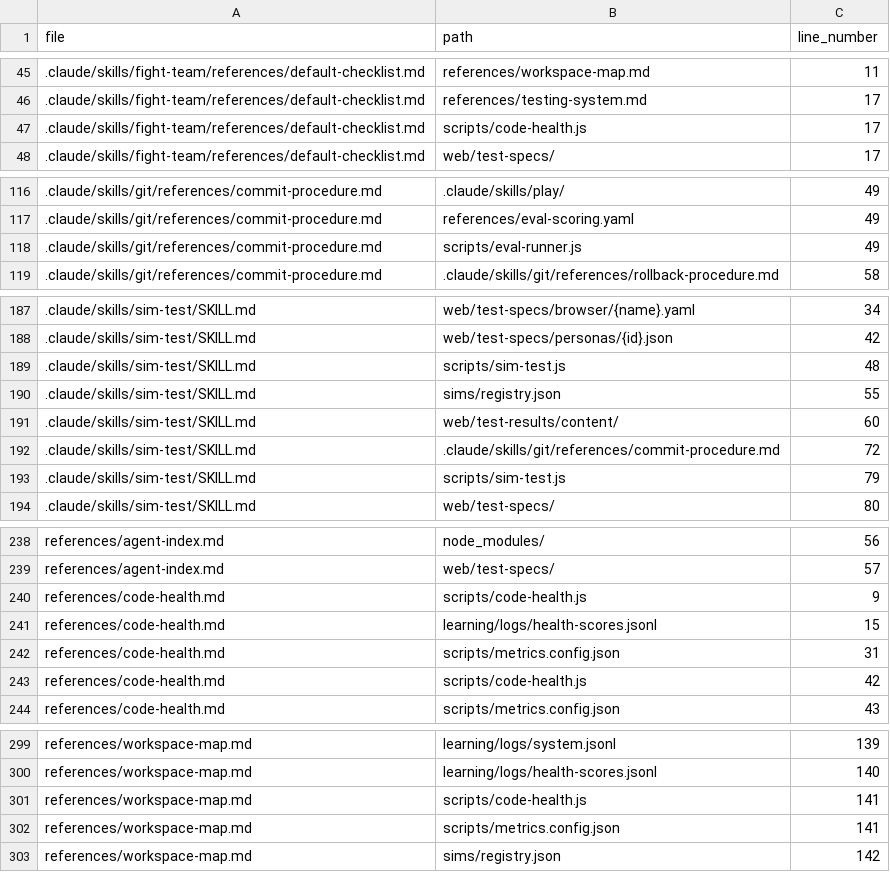
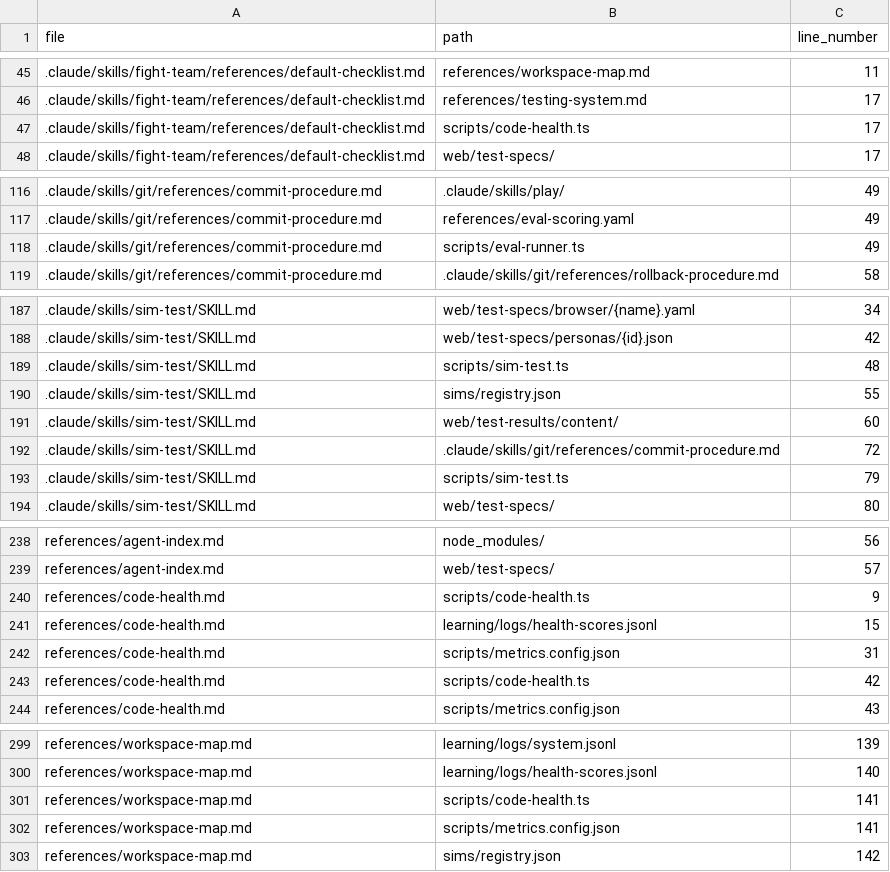
Before and after one commit to drashtishah/aws-simulator, a CSV file: references/path-registry.csv, drawn as a sheet; only a part is shown, gaps mark what is left out; the diff covers the shown part only.

```diff
--- a/references/path-registry.csv
+++ b/references/path-registry.csv
@@ -46,3 +46,3 @@ file,path,line_number
 .claude/skills/fight-team/references/default-checklist.md,references/testing-system.md,17
-.claude/skills/fight-team/references/default-checklist.md,scripts/code-health.js,17
+.claude/skills/fight-team/references/default-checklist.md,scripts/code-health.ts,17
 .claude/skills/fight-team/references/default-checklist.md,web/test-specs/,17
@@ -117,3 +117,3 @@ file,path,line_number
 .claude/skills/git/references/commit-procedure.md,references/eval-scoring.yaml,49
-.claude/skills/git/references/commit-procedure.md,scripts/eval-runner.js,49
+.claude/skills/git/references/commit-procedure.md,scripts/eval-runner.ts,49
 .claude/skills/git/references/commit-procedure.md,.claude/skills/git/references/rollback-procedure.md,58
@@ -188,3 +188,3 @@ file,path,line_number
 .claude/skills/sim-test/SKILL.md,web/test-specs/personas/{id}.json,42
-.claude/skills/sim-test/SKILL.md,scripts/sim-test.js,48
+.claude/skills/sim-test/SKILL.md,scripts/sim-test.ts,48
 .claude/skills/sim-test/SKILL.md,sims/registry.json,55
@@ -192,3 +192,3 @@ file,path,line_number
 .claude/skills/sim-test/SKILL.md,.claude/skills/git/references/commit-procedure.md,72
-.claude/skills/sim-test/SKILL.md,scripts/sim-test.js,79
+.claude/skills/sim-test/SKILL.md,scripts/sim-test.ts,79
 .claude/skills/sim-test/SKILL.md,web/test-specs/,80
@@ -239,6 +239,6 @@ references/agent-index.md,node_modules/,56
 references/agent-index.md,web/test-specs/,57
-references/code-health.md,scripts/code-health.js,9
+references/code-health.md,scripts/code-health.ts,9
 references/code-health.md,learning/logs/health-scores.jsonl,15
 references/code-health.md,scripts/metrics.config.json,31
-references/code-health.md,scripts/code-health.js,42
+references/code-health.md,scripts/code-health.ts,42
 references/code-health.md,scripts/metrics.config.json,43
@@ -300,3 +300,3 @@ references/workspace-map.md,learning/logs/system.jsonl,139
 references/workspace-map.md,learning/logs/health-scores.jsonl,140
-references/workspace-map.md,scripts/code-health.js,141
+references/workspace-map.md,scripts/code-health.ts,141
 references/workspace-map.md,scripts/metrics.config.json,141
```
Also changed, not shown: 1 edited cell elsewhere in this file, 32 other files.
